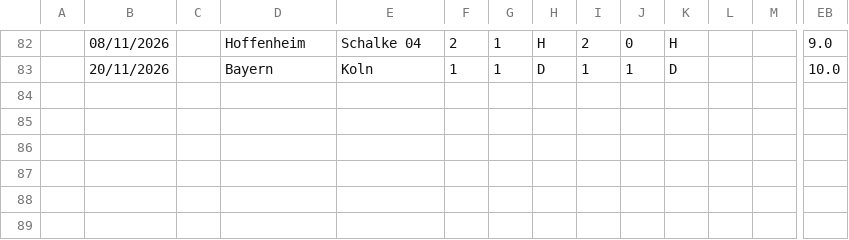
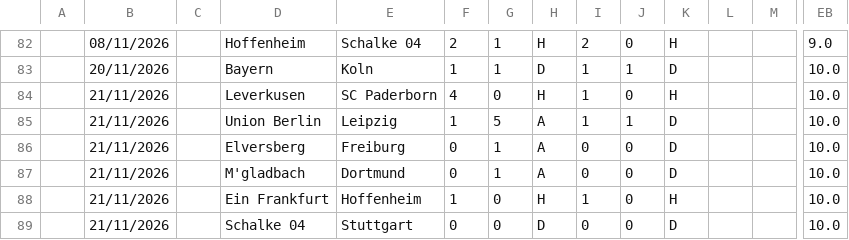
Before and after one commit to iFelice/SoccerMath2.0, a CSV file: SoccerMath/database/Bundesliga_Live.csv, drawn as a sheet; only a part is shown, gaps mark what is left out; rows hold the shown columns only; the diff names each change by its address in the sheet, - before the commit and + after, or states it on an @@ line.

```diff
--- a/SoccerMath/database/Bundesliga_Live.csv
+++ b/SoccerMath/database/Bundesliga_Live.csv
+row 84:  | 21/11/2026 |  | Leverkusen | SC Paderborn | 4 | 0 | H | 1 | 0 | H |  |  | 10.0
+row 85:  | 21/11/2026 |  | Union Berlin | Leipzig | 1 | 5 | A | 1 | 1 | D |  |  | 10.0
+row 86:  | 21/11/2026 |  | Elversberg | Freiburg | 0 | 1 | A | 0 | 0 | D |  |  | 10.0
+row 87:  | 21/11/2026 |  | M'gladbach | Dortmund | 0 | 1 | A | 0 | 0 | D |  |  | 10.0
+row 88:  | 21/11/2026 |  | Ein Frankfurt | Hoffenheim | 1 | 0 | H | 1 | 0 | H |  |  | 10.0
+row 89:  | 21/11/2026 |  | Schalke 04 | Stuttgart | 0 | 0 | D | 0 | 0 | D |  |  | 10.0
```
Also changed, not shown: SoccerMath/database/LaLiga_Live.csv, SoccerMath/database/Ligue1_Live.csv, 2 other files.
